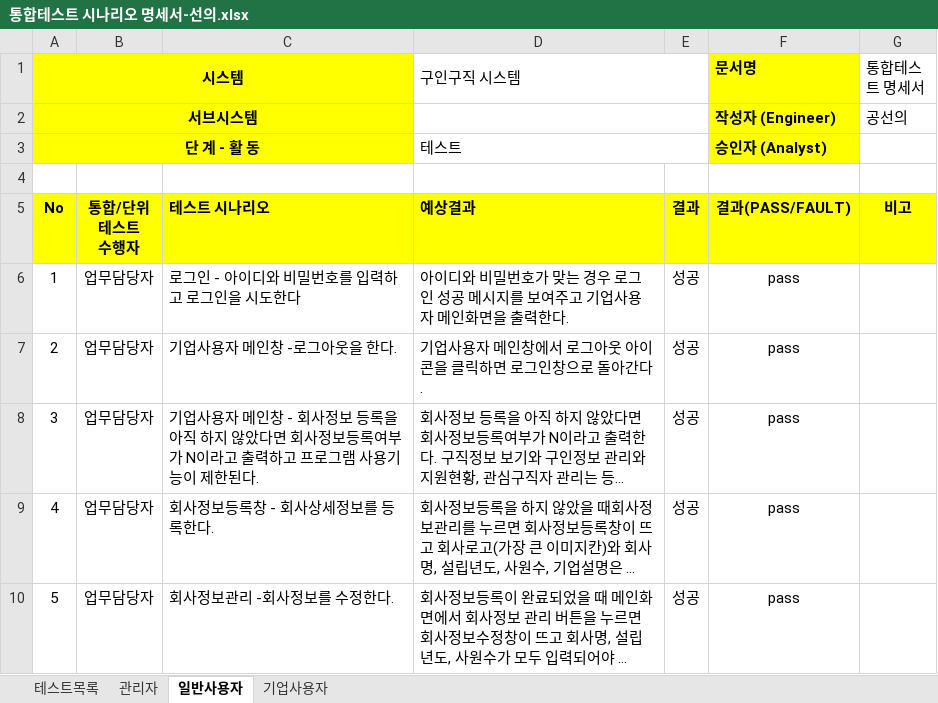
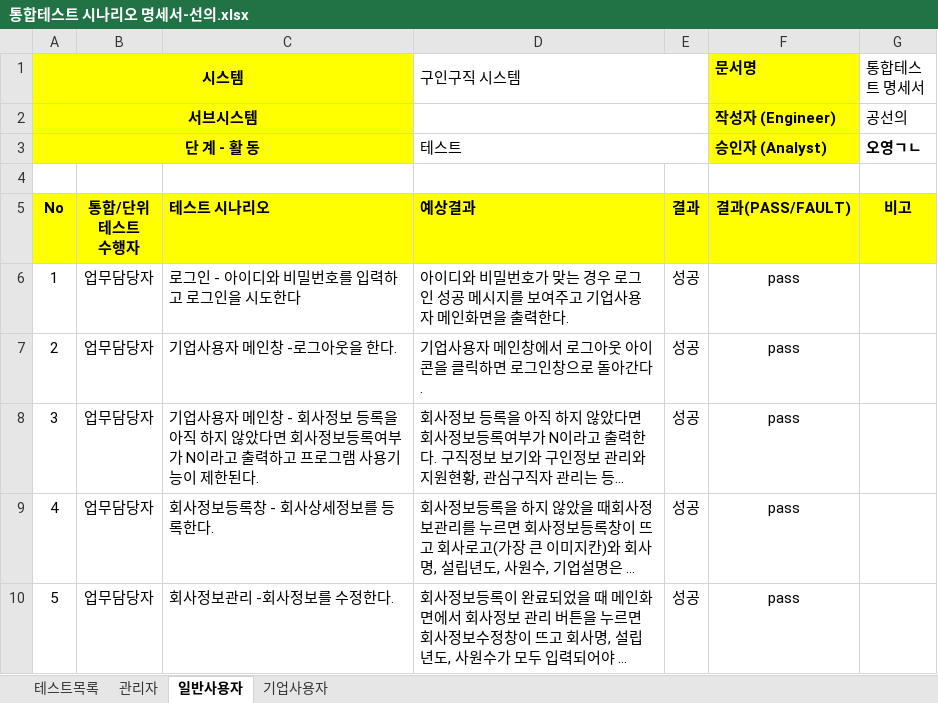
Before and after one commit to WABA82/1949, an Excel workbook: 04.테스트/통합테스트 시나리오 명세서-선의.xlsx, sheet 일반사용자, drawn as a sheet; only a part is shown; long unchanged cells end in …; values as stored, in another font and other column widths than the file's, no borders; the diff names each change by its address in the sheet, - before the commit and + after, or states it on an @@ line.

```diff
--- a/04.테스트/통합테스트 시나리오 명세서-선의.xlsx (sheet 일반사용자)
+++ b/04.테스트/통합테스트 시나리오 명세서-선의.xlsx (sheet 일반사용자)
-G3 (통합테스트 명세서): (empty)
+G3 (통합테스트 명세서): 오영ㄱㄴ
```
Also changed, not shown: 04.테스트/통합테스트 시나리오 명세서-영근.xlsx.
